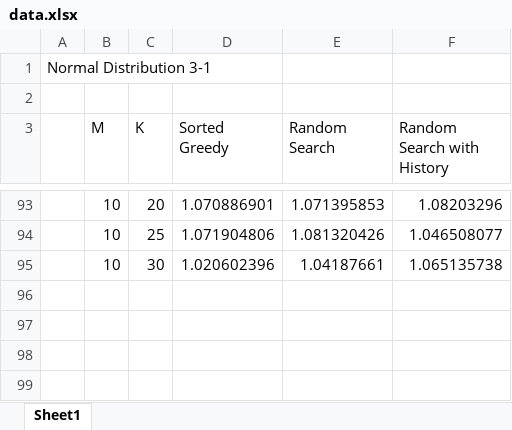
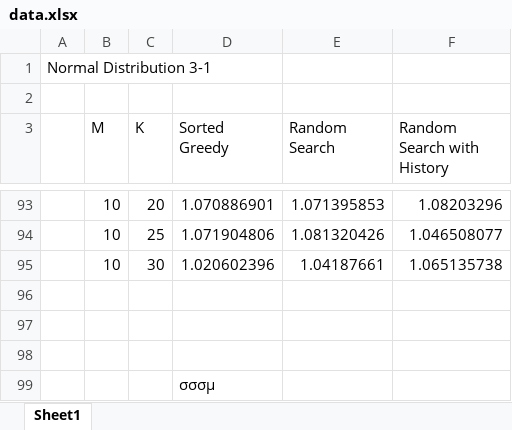
Before and after one commit to maxsumrall/Load-Balancing-Algorithms, an Excel workbook: graphs/data.xlsx, sheet Sheet1, drawn as a sheet; only a part is shown, gaps mark what is left out; values as stored, in another font and other column widths than the file's, no borders; charts and pictures not drawn; the diff names each change by its address in the sheet, - before the commit and + after, or states it on an @@ line.

Commit message:
updated graphs

```diff
--- a/graphs/data.xlsx (sheet Sheet1)
+++ b/graphs/data.xlsx (sheet Sheet1)
+row 96: (empty)
+row 97: (empty)
+row 98: (empty)
+row 99:  |  |  | σσσμ
```
Also changed, not shown: charts or pictures.
